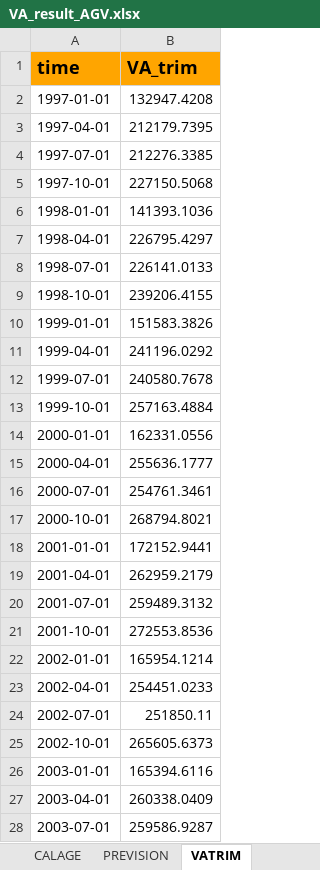
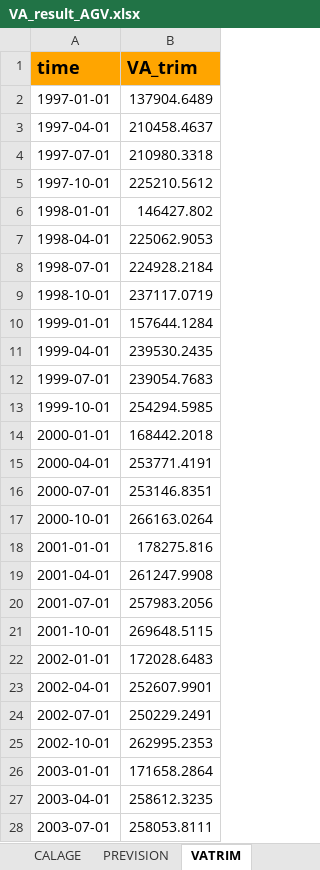
Before and after one commit to luckymaxtser/Compte_trim, an Excel workbook: VA_result_AGV.xlsx, sheet VATRIM, drawn as a sheet; only a part is shown; values as stored, in another font and other column widths than the file's, no borders; the diff covers the shown part only; the diff names each change by its address in the sheet, - before the commit and + after, or states it on an @@ line.

Commit message:
Mise à jour du fichier Excel via Shiny

```diff
--- a/VA_result_AGV.xlsx (sheet VATRIM)
+++ b/VA_result_AGV.xlsx (sheet VATRIM)
-B2 (VA_trim): 132947.4208
+B2 (VA_trim): 137904.6489
-B3 (VA_trim): 212179.7395
+B3 (VA_trim): 210458.4637
-B4 (VA_trim): 212276.3385
+B4 (VA_trim): 210980.3318
-B5 (VA_trim): 227150.5068
+B5 (VA_trim): 225210.5612
-B6 (VA_trim): 141393.1036
+B6 (VA_trim): 146427.802
-B7 (VA_trim): 226795.4297
+B7 (VA_trim): 225062.9053
-B8 (VA_trim): 226141.0133
+B8 (VA_trim): 224928.2184
-B9 (VA_trim): 239206.4155
+B9 (VA_trim): 237117.0719
-B10 (VA_trim): 151583.3826
+B10 (VA_trim): 157644.1284
-B11 (VA_trim): 241196.0292
+B11 (VA_trim): 239530.2435
-B12 (VA_trim): 240580.7678
+B12 (VA_trim): 239054.7683
-B13 (VA_trim): 257163.4884
+B13 (VA_trim): 254294.5985
-B14 (VA_trim): 162331.0556
+B14 (VA_trim): 168442.2018
-B15 (VA_trim): 255636.1777
+B15 (VA_trim): 253771.4191
-B16 (VA_trim): 254761.3461
+B16 (VA_trim): 253146.8351
-B17 (VA_trim): 268794.8021
+B17 (VA_trim): 266163.0264
-B18 (VA_trim): 172152.9441
+B18 (VA_trim): 178275.816
-B19 (VA_trim): 262959.2179
+B19 (VA_trim): 261247.9908
-B20 (VA_trim): 259489.3132
+B20 (VA_trim): 257983.2056
-B21 (VA_trim): 272553.8536
+B21 (VA_trim): 269648.5115
-B22 (VA_trim): 165954.1214
+B22 (VA_trim): 172028.6483
-B23 (VA_trim): 254451.0233
+B23 (VA_trim): 252607.9901
-B24 (VA_trim): 251850.11
+B24 (VA_trim): 250229.2491
-B25 (VA_trim): 265605.6373
+B25 (VA_trim): 262995.2353
-B26 (VA_trim): 165394.6116
+B26 (VA_trim): 171658.2864
-B27 (VA_trim): 260338.0409
+B27 (VA_trim): 258612.3235
-B28 (VA_trim): 259586.9287
+B28 (VA_trim): 258053.8111
```
Also changed, not shown: 73 edited cells elsewhere in this sheet.
